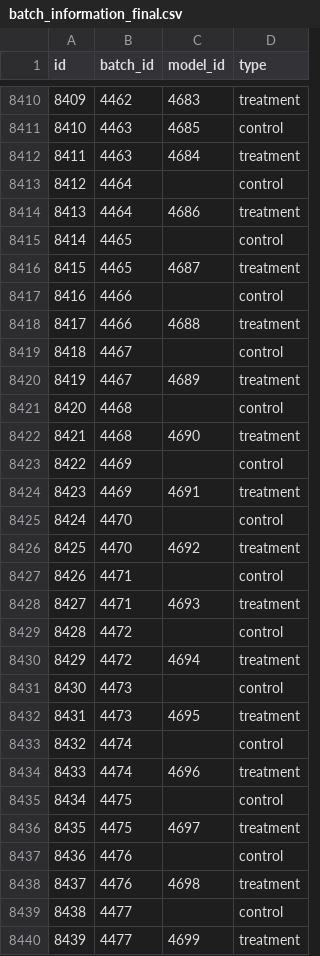
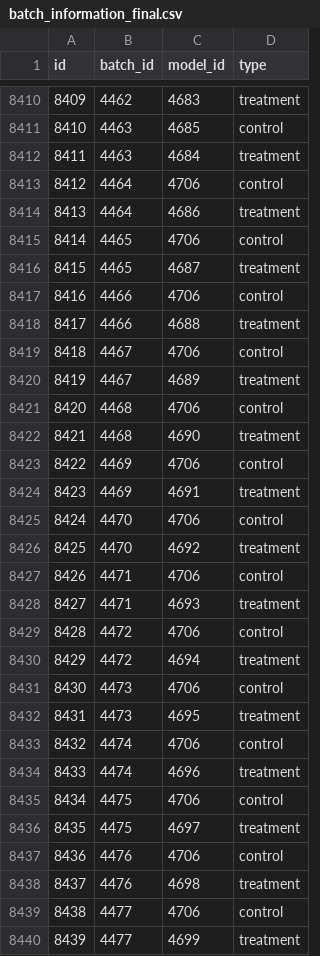
Before and after one commit to bhklab/XevaDB, a CSV file: data_conversion/Final_Csv_File/batch_information_final.csv, drawn as a sheet; only a part is shown, gaps mark what is left out; the diff covers the shown part only.

```diff
--- a/data_conversion/Final_Csv_File/batch_information_final.csv
+++ b/data_conversion/Final_Csv_File/batch_information_final.csv
@@ -8412,29 +8412,29 @@ id,batch_id,model_id,type
 8411,4463,4684,treatment
-8412,4464,,control
+8412,4464,4706,control
 8413,4464,4686,treatment
-8414,4465,,control
+8414,4465,4706,control
 8415,4465,4687,treatment
-8416,4466,,control
+8416,4466,4706,control
 8417,4466,4688,treatment
-8418,4467,,control
+8418,4467,4706,control
 8419,4467,4689,treatment
-8420,4468,,control
+8420,4468,4706,control
 8421,4468,4690,treatment
-8422,4469,,control
+8422,4469,4706,control
 8423,4469,4691,treatment
-8424,4470,,control
+8424,4470,4706,control
 8425,4470,4692,treatment
-8426,4471,,control
+8426,4471,4706,control
 8427,4471,4693,treatment
-8428,4472,,control
+8428,4472,4706,control
 8429,4472,4694,treatment
-8430,4473,,control
+8430,4473,4706,control
 8431,4473,4695,treatment
-8432,4474,,control
+8432,4474,4706,control
 8433,4474,4696,treatment
-8434,4475,,control
+8434,4475,4706,control
 8435,4475,4697,treatment
-8436,4476,,control
+8436,4476,4706,control
 8437,4476,4698,treatment
-8438,4477,,control
+8438,4477,4706,control
 8439,4477,4699,treatment
```
Also changed, not shown: 6 edited cells elsewhere in this file, data_conversion/Final_Csv_File/model_information_final.csv, data_conversion/Final_Csv_File/model_response_evaluation_final.csv, 1 other file.
